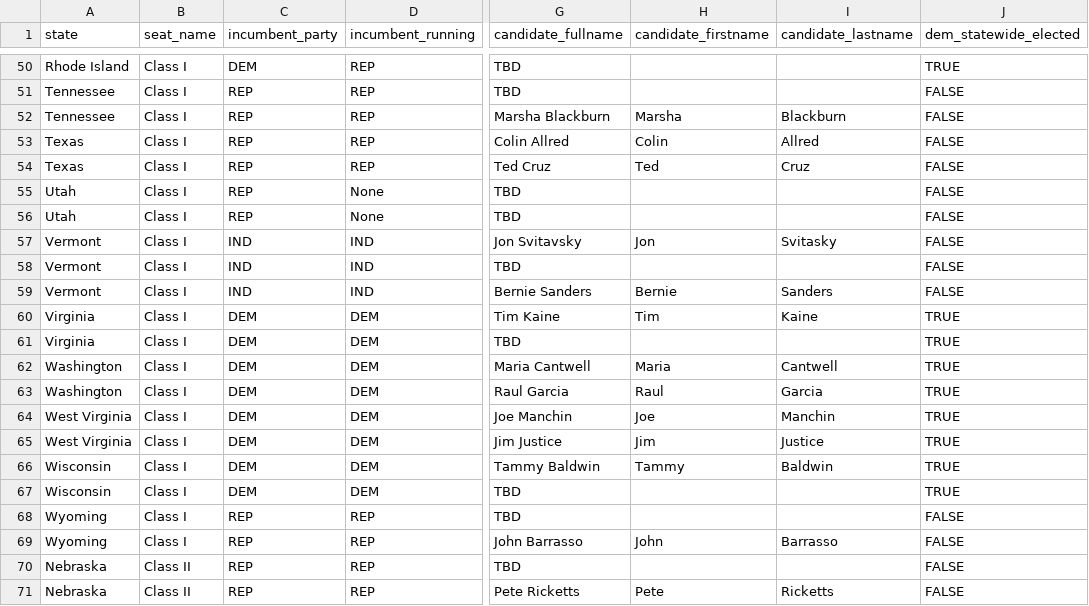
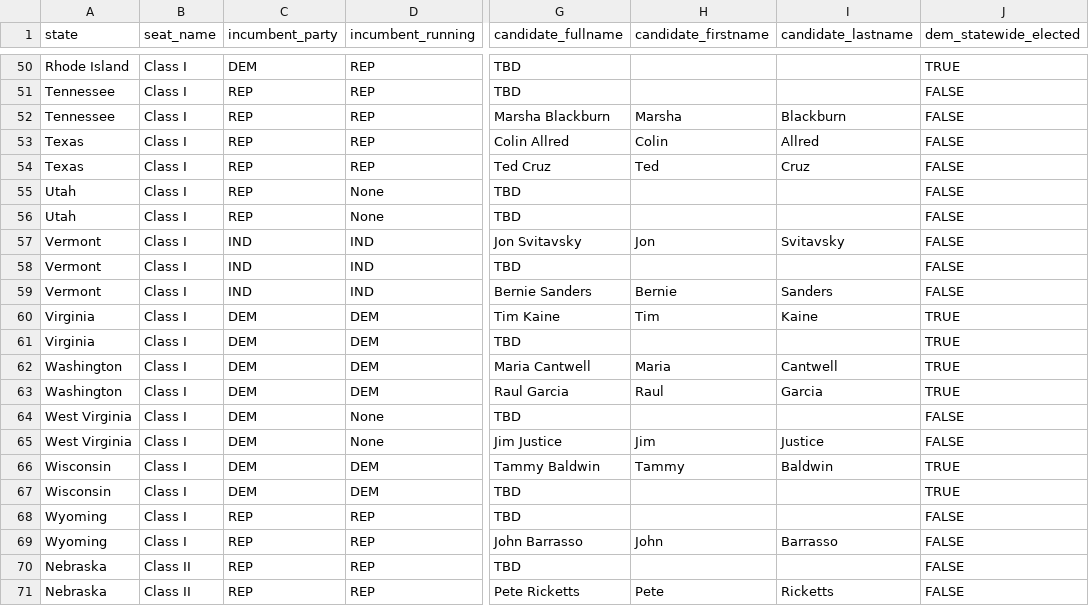
Before and after one commit to thisismactan/USA-2024, a CSV file: data/senate_candidates.csv, drawn as a sheet; only a part is shown, gaps mark what is left out; the diff names each change by its address in the sheet, - before the commit and + after, or states it on an @@ line.

Commit message:
updated data up through 2020 elections
But not 2022 because fuck having to deal with redistricting

```diff
--- a/data/senate_candidates.csv
+++ b/data/senate_candidates.csv
-I57 (candidate_lastname): Svitasky
+I57 (candidate_lastname): Svitavsky
-D64:D65 (incumbent_running): DEM
+D64:D65 (incumbent_running): None
-G64 (candidate_fullname): Joe Manchin
+G64 (candidate_fullname): TBD
-H64 (candidate_firstname): Joe
+H64 (candidate_firstname): (empty)
-I64 (candidate_lastname): Manchin
+I64 (candidate_lastname): (empty)
-J64:J65 (dem_statewide_elected): TRUE
+J64:J65 (dem_statewide_elected): FALSE
```
Also changed, not shown: 7 other files.
